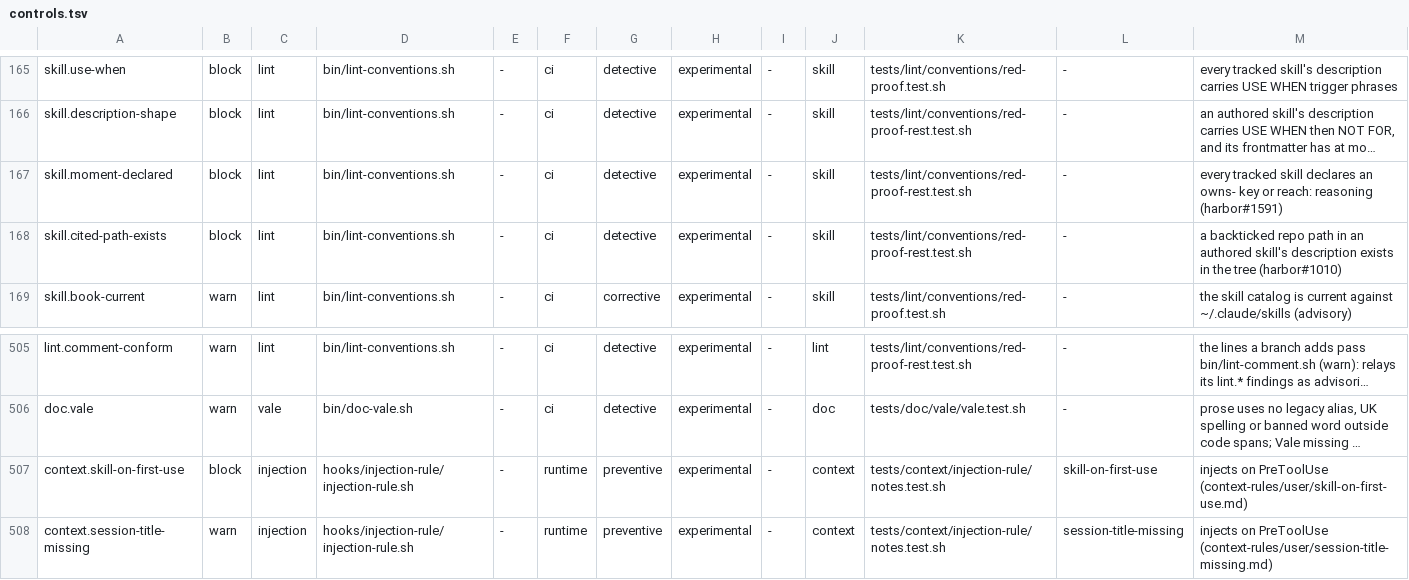
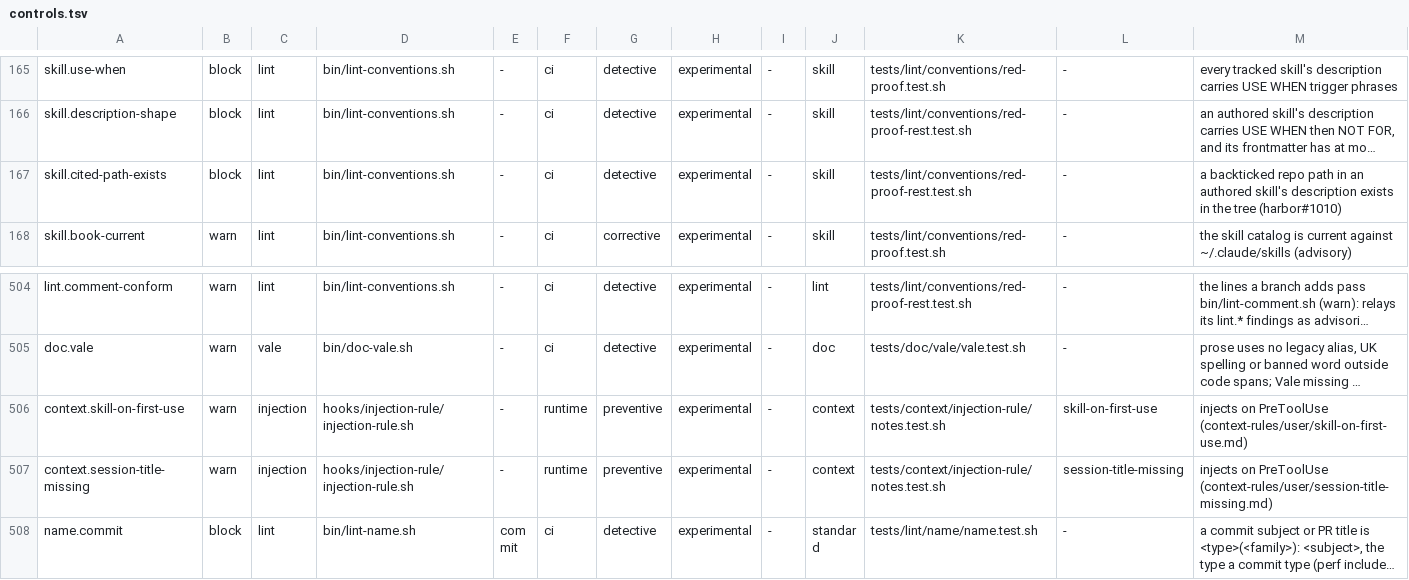
Before and after one commit to VytCepas/harbor-core, a TSV file: standards/naming/controls.tsv, drawn as a sheet; only a part is shown, gaps mark what is left out; the shorter side is filled out with more unchanged rows; long unchanged cells end in …; removed rows and columns are numbered as before the commit, all else as after; the diff names each change by its address in the sheet, - before the commit and + after, or states it on an @@ line.

```diff
--- a/standards/naming/controls.tsv
+++ b/standards/naming/controls.tsv
-row 167: skill.moment-declared | block | lint | bin/lint-conventions.sh | - | ci | detective | experimental | - | skill | tests/lint/conventions/red-proof-rest.test.sh | - | every tracked skill declares an owns- key or reach: reasoning (harbor#1591)
-B506: block
+B506: warn
```
Also changed, not shown: 30 other files.
